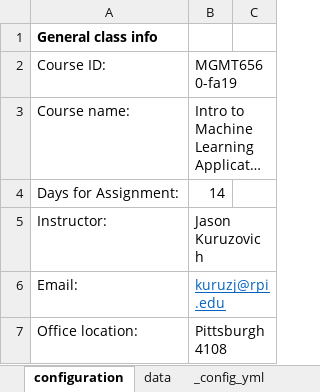
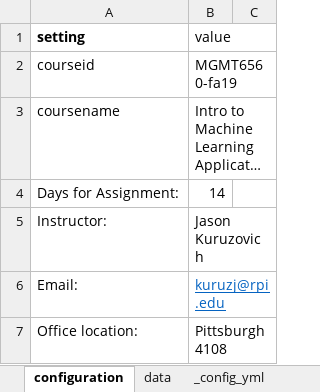
Before and after one commit to RPI-DATA/course-intro-ml-app, an Excel workbook: schedule.xlsx, sheet configuration, drawn as a sheet; only a part is shown; long unchanged cells end in …; values as stored, in another font and other column widths than the file's, no borders; removed rows and columns are numbered as before the commit, all else as after; the diff names each change by its address in the sheet, - before the commit and + after, or states it on an @@ line.

```diff
--- a/schedule.xlsx (sheet configuration)
+++ b/schedule.xlsx (sheet configuration)
-row 1: General class info
+row 1: setting | value
-A2: Course ID:
+A2: courseid
-A3: Course name:
+A3: coursename
```
Also changed, not shown: 2 other files.
